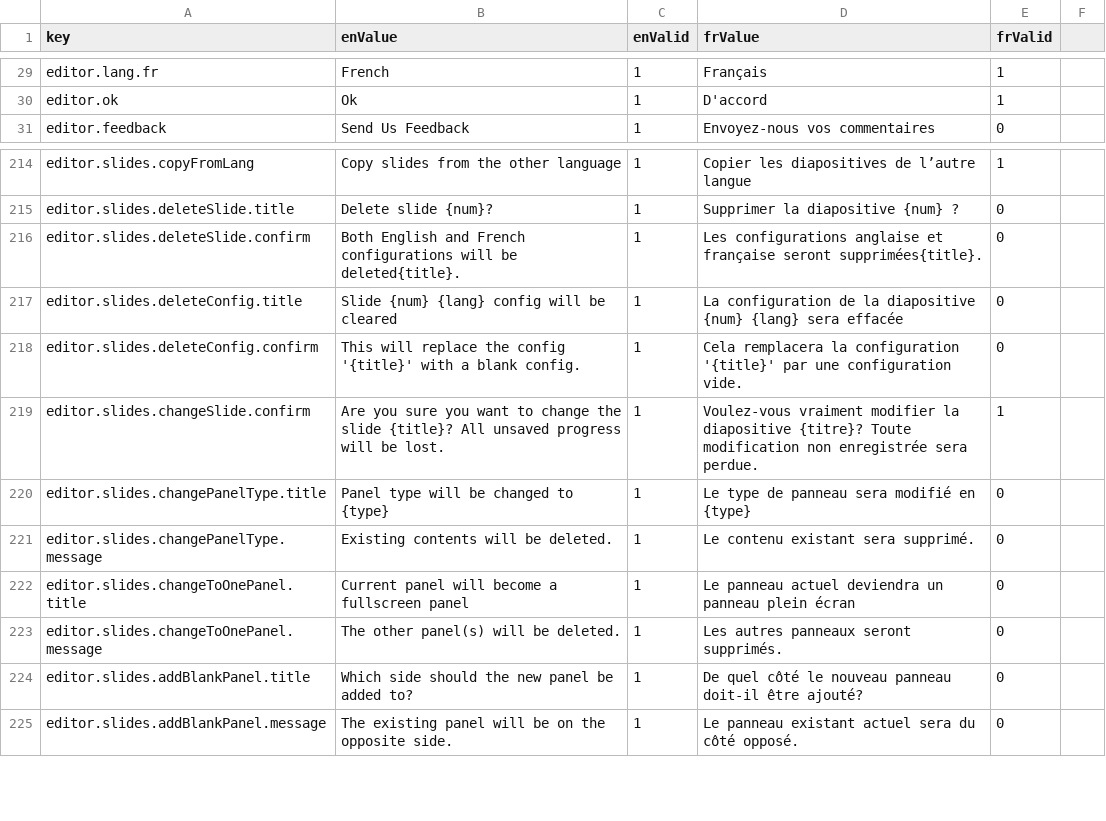
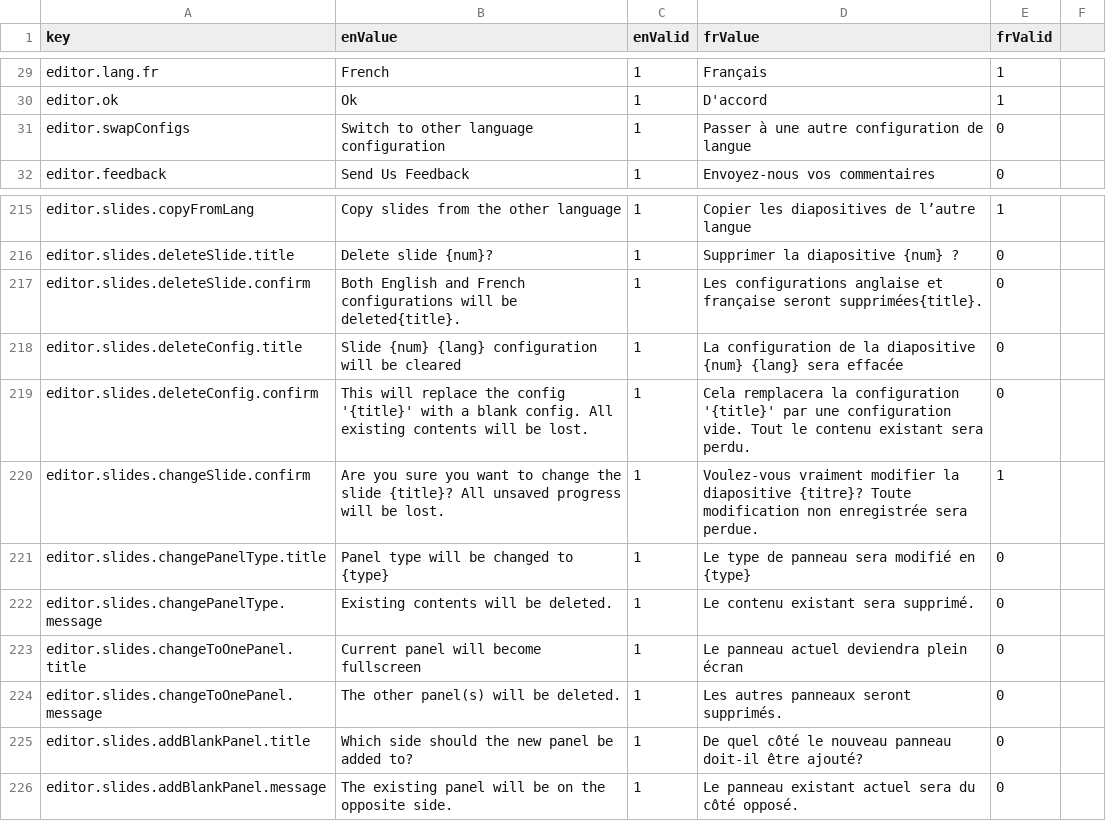
Before and after one commit to ramp4-pcar4/storylines-editor, a CSV file: src/lang/lang.csv, drawn as a sheet; only a part is shown, gaps mark what is left out.

Commit message:
Improve next/prev slide buttons, modal designs

```diff
--- a/src/lang/lang.csv
+++ b/src/lang/lang.csv
@@ -30,2 +30,3 @@ editor.lang.fr,French,1,Français,1
 editor.ok,Ok,1,D'accord,1
+editor.swapConfigs,Switch to other language configuration,1,Passer à une autre configuration de langue,0
 editor.feedback,Send Us Feedback,1,Envoyez-nous vos commentaires,0
@@ -216,4 +217,4 @@ editor.slides.deleteSlide.title,Delete slide {num}?,1,Supprimer la diapositive {
 editor.slides.deleteSlide.confirm,"Both English and French configurations will be deleted{title}.",1,"Les configurations anglaise et française seront supprimées{title}.",0
-editor.slides.deleteConfig.title,Slide {num} {lang} config will be cleared,1,La configuration de la diapositive {num} {lang} sera effacée,0
-editor.slides.deleteConfig.confirm,"This will replace the config '{title}' with a blank config.",1,Cela remplacera la configuration '{title}' par une configuration vide.,0
+editor.slides.deleteConfig.title,Slide {num} {lang} configuration will be cleared,1,La configuration de la diapositive {num} {lang} sera effacée,0
+editor.slides.deleteConfig.confirm,"This will replace the config '{title}' with a blank config. All existing contents will be lost.",1,Cela remplacera la configuration '{title}' par une configuration vide. Tout le contenu existant sera perdu.,0
 editor.slides.changeSlide.confirm,"Are you sure you want to change the slide {title}? All unsaved progress will be lost.",1,"Voulez-vous vraiment modifier la diapositive {titre}? Toute modification non enregistrée sera perdue.",1
@@ -221,3 +222,3 @@ editor.slides.changePanelType.title,Panel type will be changed to {type},1,Le ty
 editor.slides.changePanelType.message,Existing contents will be deleted.,1,Le contenu existant sera supprimé.,0
-editor.slides.changeToOnePanel.title,Current panel will become a fullscreen panel,1,Le panneau actuel deviendra un panneau plein écran,0
+editor.slides.changeToOnePanel.title,Current panel will become fullscreen,1,Le panneau actuel deviendra plein écran,0
 editor.slides.changeToOnePanel.message,The other panel(s) will be deleted.,1,Les autres panneaux seront supprimés.,0
```
Also changed, not shown: 7 other files.
